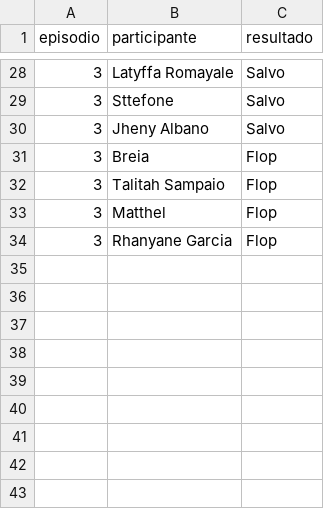
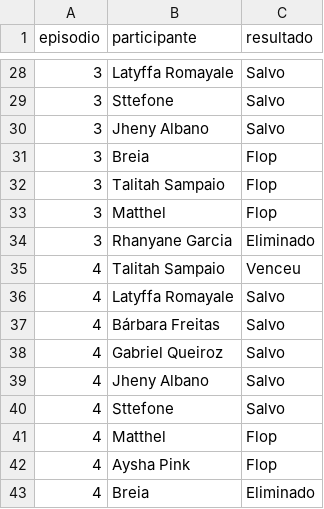
Before and after one commit to aboutgabriel/ouvidoria-do-corrida, a CSV file: dados/resultados.csv, drawn as a sheet; only a part is shown, gaps mark what is left out.

```diff
--- a/dados/resultados.csv
+++ b/dados/resultados.csv
@@ -33,2 +33,11 @@ episodio,participante,resultado
 3,Matthel,Flop
-3,Rhanyane Garcia,Flop
+3,Rhanyane Garcia,Eliminado
+4,Talitah Sampaio,Venceu
+4,Latyffa Romayale,Salvo
+4,Bárbara Freitas,Salvo
+4,Gabriel Queiroz,Salvo
+4,Jheny Albano,Salvo
+4,Sttefone,Salvo
+4,Matthel,Flop
+4,Aysha Pink,Flop
+4,Breia,Eliminado
```
Also changed, not shown: dados/citacoes_ocultas.csv, dados/correcoes.csv, 14 other files.
